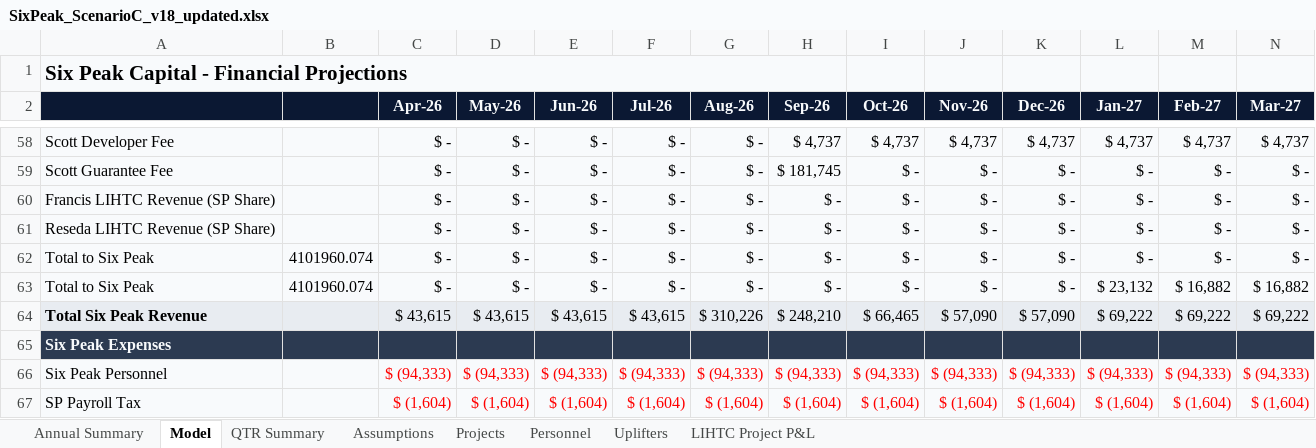
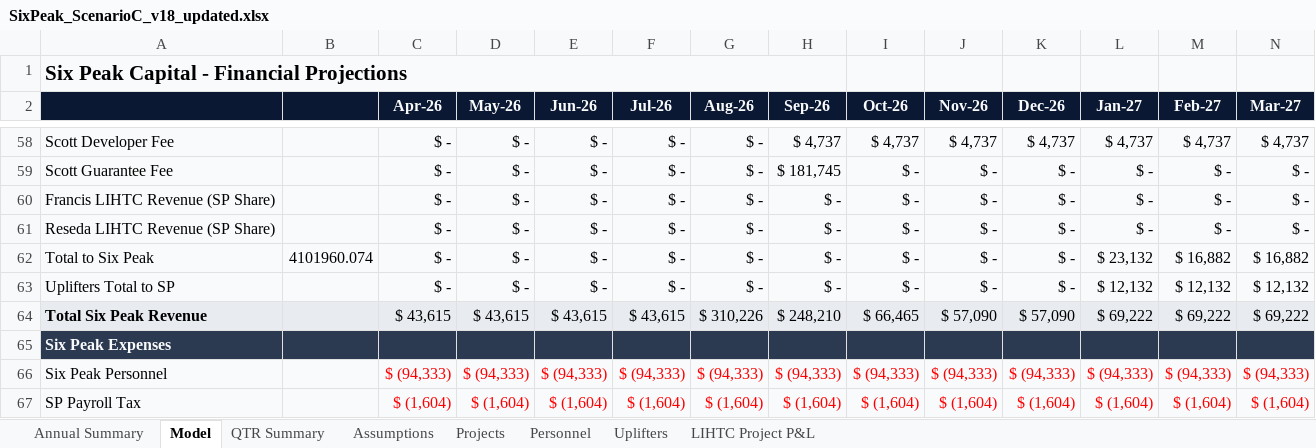
Before and after one commit to cma-sixpeakcapital/SixPeak-Board-Portal, an Excel workbook: models/SixPeak_ScenarioC_v18_updated.xlsx, sheet Model, drawn as a sheet; only a part is shown, gaps mark what is left out; values as stored, in another font and other column widths than the file's, no borders; removed rows and columns are numbered as before the commit, all else as after; rows hold the shown columns only; the diff names each change by its address in the sheet, - before the commit and + after, or states it on an @@ line.

```diff
--- a/models/SixPeak_ScenarioC_v18_updated.xlsx (sheet Model)
+++ b/models/SixPeak_ScenarioC_v18_updated.xlsx (sheet Model)
-row 62: Total to Six Peak | 4101960.074 | $ - | $ - | $ - | $ - | $ - | $ - | $ - | $ - | $ - | $ - | $ - | $ -
+row 63: Uplifters Total to SP |  | $ - | $ - | $ - | $ - | $ - | $ - | $ - | $ - | $ - | $ 12,132 | $ 12,132 | $ 12,132
```
Also changed, not shown: sheet Projects, formulas that keep their value, models/SixPeak_BaseCase_v18_updated.xlsx, models/SixPeak_ScenarioD_v18_updated.xlsx, 4 other files.
